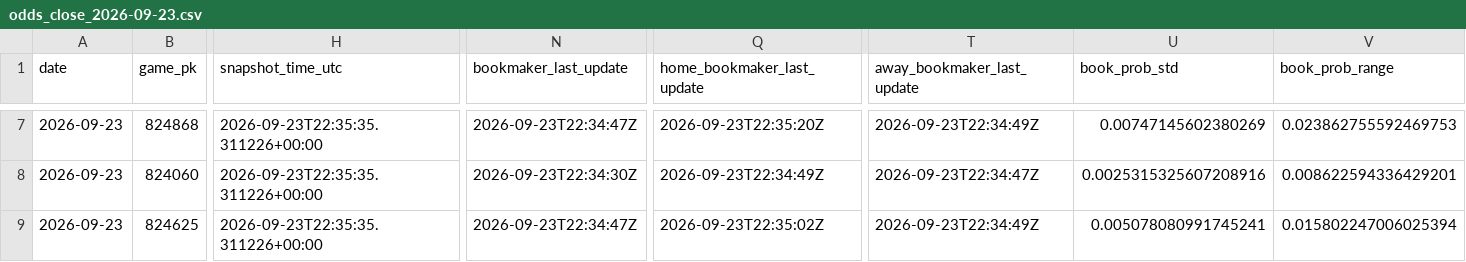
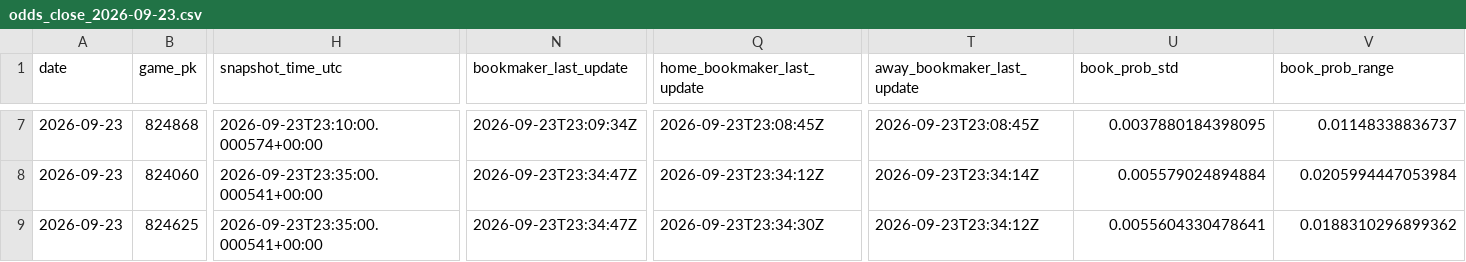
Before and after one commit to hatpat10/mlb-model-v2, a CSV file: data/raw/odds_close_2026-09-23.csv, drawn as a sheet; only a part is shown, gaps mark what is left out; the diff covers the shown part only; the diff names each change by its address in the sheet, - before the commit and + after, or states it on an @@ line.

```diff
--- a/data/raw/odds_close_2026-09-23.csv
+++ b/data/raw/odds_close_2026-09-23.csv
-H7 (snapshot_time_utc): 2026-09-23T22:35:35.311226+00:00
+H7 (snapshot_time_utc): 2026-09-23T23:10:00.000574+00:00
-N7 (bookmaker_last_update): 2026-09-23T22:34:47Z
+N7 (bookmaker_last_update): 2026-09-23T23:09:34Z
-Q7 (home_bookmaker_last_update): 2026-09-23T22:35:20Z
+Q7 (home_bookmaker_last_update): 2026-09-23T23:08:45Z
-T7 (away_bookmaker_last_update): 2026-09-23T22:34:49Z
+T7 (away_bookmaker_last_update): 2026-09-23T23:08:45Z
-U7 (book_prob_std): 0.00747145602380269
+U7 (book_prob_std): 0.0037880184398095
-V7 (book_prob_range): 0.023862755592469753
+V7 (book_prob_range): 0.01148338836737
-H8:H9 (snapshot_time_utc): 2026-09-23T22:35:35.311226+00:00
+H8:H9 (snapshot_time_utc): 2026-09-23T23:35:00.000541+00:00
-N8 (bookmaker_last_update): 2026-09-23T22:34:30Z
+N8 (bookmaker_last_update): 2026-09-23T23:34:47Z
-Q8 (home_bookmaker_last_update): 2026-09-23T22:34:49Z
+Q8 (home_bookmaker_last_update): 2026-09-23T23:34:12Z
-T8 (away_bookmaker_last_update): 2026-09-23T22:34:47Z
+T8 (away_bookmaker_last_update): 2026-09-23T23:34:14Z
-U8 (book_prob_std): 0.0025315325607208916
+U8 (book_prob_std): 0.005579024894884
-V8 (book_prob_range): 0.008622594336429201
+V8 (book_prob_range): 0.0205994447053984
-N9 (bookmaker_last_update): 2026-09-23T22:34:47Z
+N9 (bookmaker_last_update): 2026-09-23T23:34:47Z
-Q9 (home_bookmaker_last_update): 2026-09-23T22:35:02Z
+Q9 (home_bookmaker_last_update): 2026-09-23T23:34:30Z
-T9 (away_bookmaker_last_update): 2026-09-23T22:34:49Z
+T9 (away_bookmaker_last_update): 2026-09-23T23:34:12Z
-U9 (book_prob_std): 0.005078080991745241
+U9 (book_prob_std): 0.0055604330478641
-V9 (book_prob_range): 0.015802247006025394
+V9 (book_prob_range): 0.0188310296899362
```
Also changed, not shown: 98 edited cells elsewhere in this file, 2 other files.
